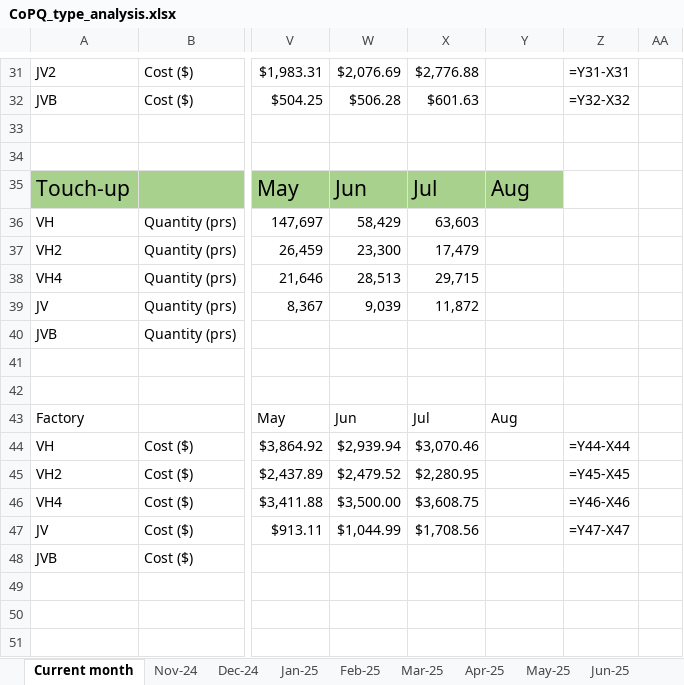
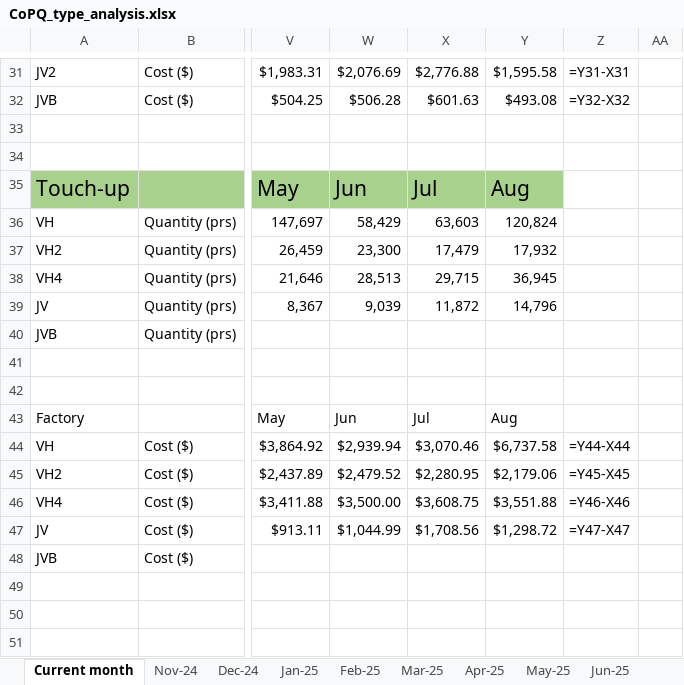
Before and after one commit to fvto/COPQ, an Excel workbook: copq_pipeline_MCP_HANDOFF/standalone/Database/CoPQ_type_analysis.xlsx, sheet Current month, drawn as a sheet; only a part is shown, gaps mark what is left out; values as stored, in another font and other column widths than the file's, no borders; formulas without a stored value are shown as written; the diff covers the shown part only; the diff names each change by its address in the sheet, - before the commit and + after, or states it on an @@ line.

```diff
--- a/copq_pipeline_MCP_HANDOFF/standalone/Database/CoPQ_type_analysis.xlsx (sheet Current month)
+++ b/copq_pipeline_MCP_HANDOFF/standalone/Database/CoPQ_type_analysis.xlsx (sheet Current month)
-Y31: (empty)
+Y31: $1,595.58
-Y32: (empty)
+Y32: $493.08
-Y36: (empty)
+Y36: 120,824
-Y37: (empty)
+Y37: 17,932
-Y38: (empty)
+Y38: 36,945
-Y39: (empty)
+Y39: 14,796
-Y44: (empty)
+Y44: $6,737.58
-Y45: (empty)
+Y45: $2,179.06
-Y46: (empty)
+Y46: $3,551.88
-Y47: (empty)
+Y47: $1,298.72
```
Also changed, not shown: 18 edited cells elsewhere in this sheet, Database/CoPQ database 25.xlsx, Database/CoPQ_type_analysis.xlsx, 8 other files.
